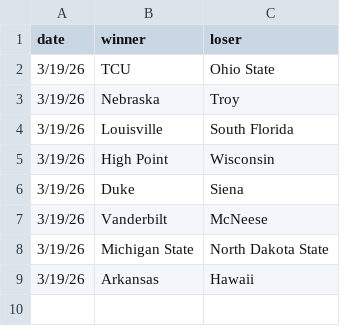
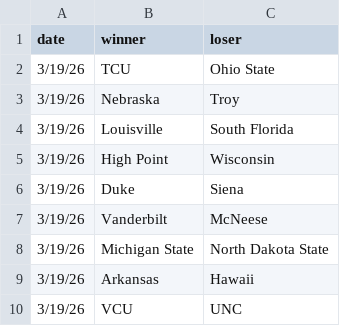
Before and after one commit to MikeMcLarnon/march-madness, a CSV file: static/games.csv, drawn as a sheet; the diff names each change by its address in the sheet, - before the commit and + after, or states it on an @@ line.

Commit message:
3.19 games

```diff
--- a/static/games.csv
+++ b/static/games.csv
+row 10: 3/19/26 | VCU | UNC
```
Also changed, not shown: 1 other file.
